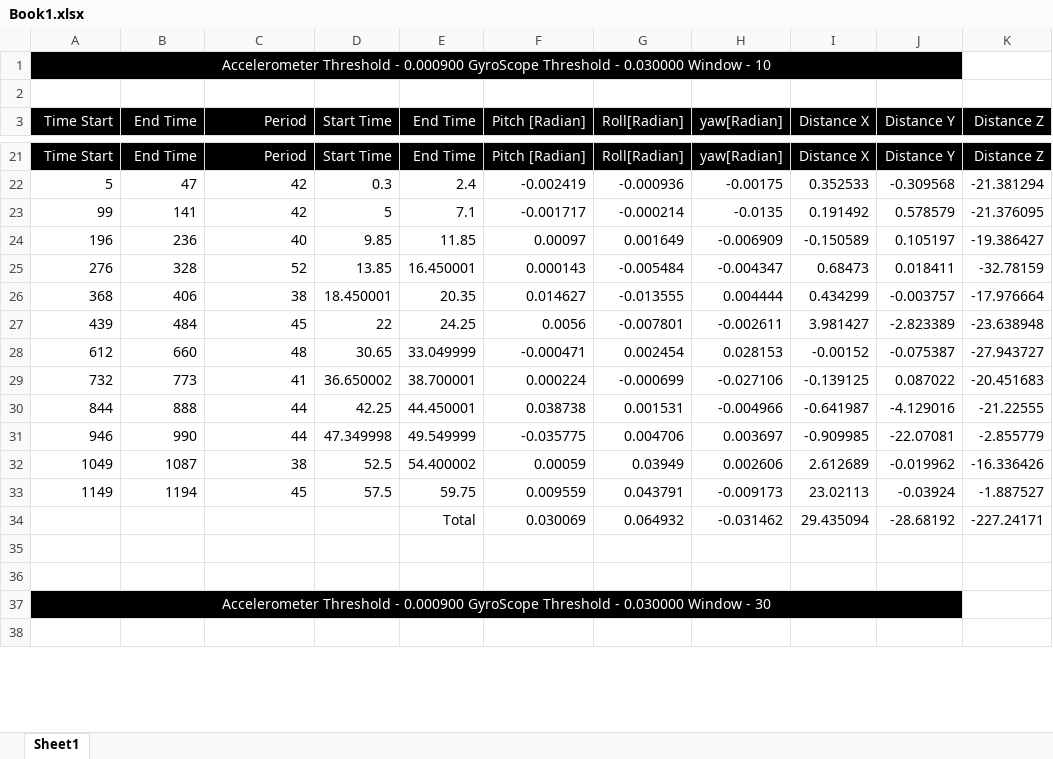
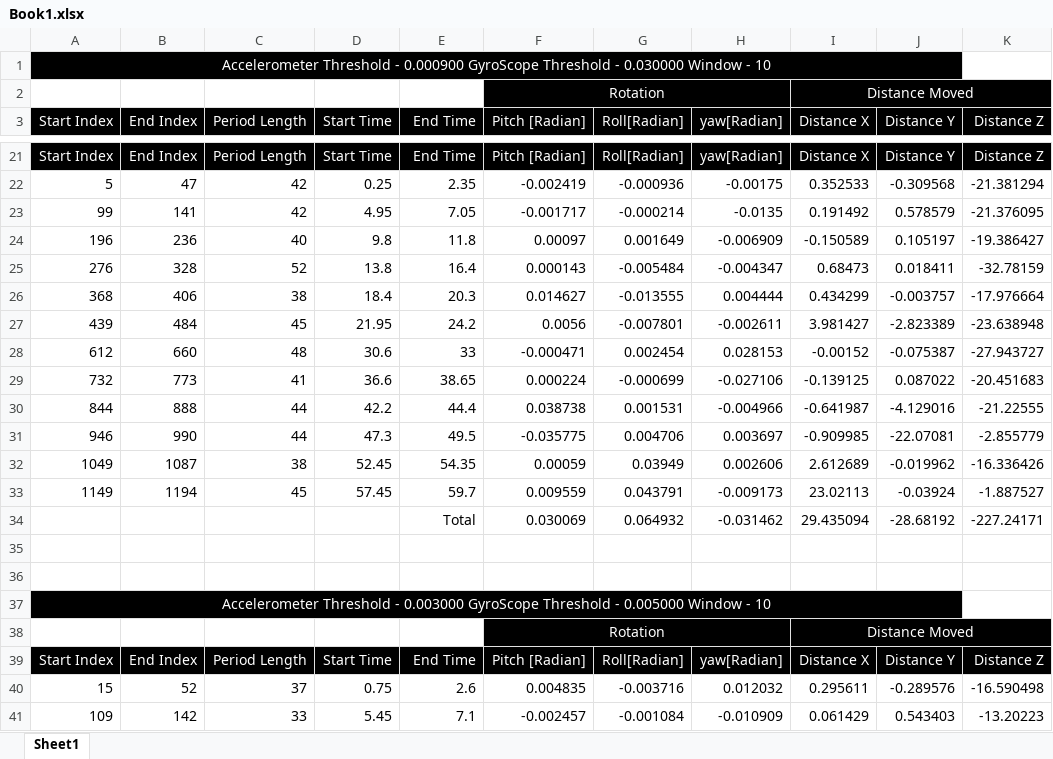
Before and after one commit to pinak93/ComputerVision, an Excel workbook: lab7/Book1.xlsx, sheet Sheet1, drawn as a sheet; only a part is shown, gaps mark what is left out; the shorter side is filled out with more unchanged rows; values as stored, in another font and other column widths than the file's, no borders; the diff covers the shown part only; the diff names each change by its address in the sheet, - before the commit and + after, or states it on an @@ line.

```diff
--- a/lab7/Book1.xlsx (sheet Sheet1)
+++ b/lab7/Book1.xlsx (sheet Sheet1)
-row 2: (empty)
+row 2:  |  |  |  |  | Rotation |  |  | Distance Moved
-F2:K2 fill: none
+F2:K2 fill: #000000
+F2:H2 merged
+I2:K2 merged
-A3: Time Start
+A3: Start Index
-B3: End Time
+B3: End Index
-C3: Period
+C3: Period Length
-A21 (Start Index): Time Start
+A21 (Start Index): Start Index
-B21 (End Index): End Time
+B21 (End Index): End Index
-C21 (Period Length): Period
+C21 (Period Length): Period Length
-D22 (Start Time): 0.3
+D22 (Start Time): 0.25
-E22 (End Time): 2.4
+E22 (End Time): 2.35
-D23 (Start Time): 5
+D23 (Start Time): 4.95
-E23 (End Time): 7.1
+E23 (End Time): 7.05
-D24 (Start Time): 9.85
+D24 (Start Time): 9.8
-E24 (End Time): 11.85
+E24 (End Time): 11.8
-D25 (Start Time): 13.85
+D25 (Start Time): 13.8
-E25 (End Time): 16.450001
+E25 (End Time): 16.4
-D26 (Start Time): 18.450001
+D26 (Start Time): 18.4
-E26 (End Time): 20.35
+E26 (End Time): 20.3
-D27 (Start Time): 22
+D27 (Start Time): 21.95
-E27 (End Time): 24.25
+E27 (End Time): 24.2
-D28 (Start Time): 30.65
+D28 (Start Time): 30.6
-E28 (End Time): 33.049999
+E28 (End Time): 33
-D29 (Start Time): 36.650002
+D29 (Start Time): 36.6
-E29 (End Time): 38.700001
+E29 (End Time): 38.65
-D30 (Start Time): 42.25
+D30 (Start Time): 42.2
-E30 (End Time): 44.450001
+E30 (End Time): 44.4
-D31 (Start Time): 47.349998
+D31 (Start Time): 47.3
-E31 (End Time): 49.549999
+E31 (End Time): 49.5
-D32 (Start Time): 52.5
+D32 (Start Time): 52.45
-E32 (End Time): 54.400002
+E32 (End Time): 54.35
-D33 (Start Time): 57.5
+D33 (Start Time): 57.45
-E33 (End Time): 59.75
+E33 (End Time): 59.7
-A37 (Start Index): …Threshold - 0.000900 GyroScope Threshold - 0.030000 Window - 30
+A37 (Start Index): …Threshold - 0.003000 GyroScope Threshold - 0.005000 Window - 10
+row 38:  |  |  |  |  | Rotation |  |  | Distance Moved
+row 39: Start Index | End Index | Period Length | Start Time | End Time | Pitch [Radian] | Roll[Radian] | yaw[Radian] | Distance X | Distance Y | Distance Z
+row 40: 15 | 52 | 37 | 0.75 | 2.6 | 0.004835 | -0.003716 | 0.012032 | 0.295611 | -0.289576 | -16.590498
+row 41: 109 | 142 | 33 | 5.45 | 7.1 | -0.002457 | -0.001084 | -0.010909 | 0.061429 | 0.543403 | -13.20223
```
Also changed, not shown: 30 added rows, 13 removed rows, 31 edited cells, cell formats and merged cells elsewhere in this sheet, 2 other files.
